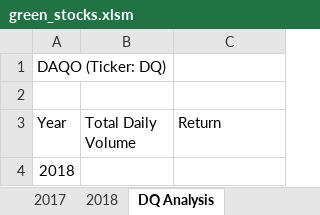
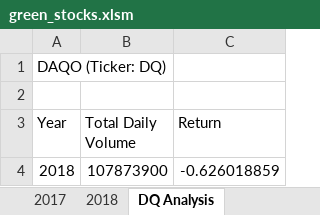
Before and after one commit to Shannon-Goddard/Stock-analysis, an Excel workbook: green_stocks.xlsm, sheet DQ Analysis, drawn as a sheet; values as stored, in another font and other column widths than the file's, no borders; the diff names each change by its address in the sheet, - before the commit and + after, or states it on an @@ line.

Commit message:
Add files via upload
finished DQ Analysis macro

```diff
--- a/green_stocks.xlsm (sheet DQ Analysis)
+++ b/green_stocks.xlsm (sheet DQ Analysis)
-B4 (Total Daily Volume): (empty)
+B4 (Total Daily Volume): 107873900
-C4 (Return): (empty)
+C4 (Return): -0.626018859
```
